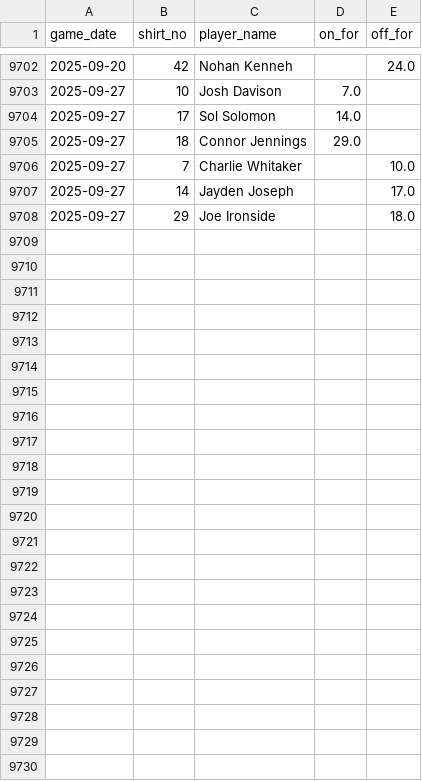
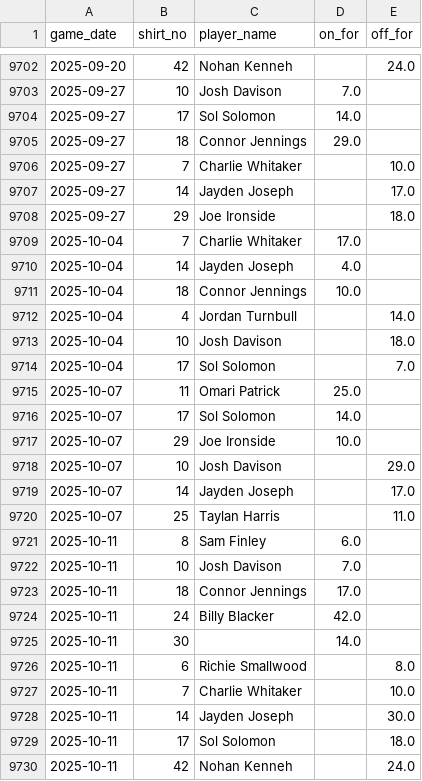
Before and after one commit to petebrown/data-updater, a CSV file: data/subs.csv, drawn as a sheet; only a part is shown, gaps mark what is left out; the diff names each change by its address in the sheet, - before the commit and + after, or states it on an @@ line.

```diff
--- a/data/subs.csv
+++ b/data/subs.csv
+row 9709: 2025-10-04 | 7 | Charlie Whitaker | 17.0
+row 9710: 2025-10-04 | 14 | Jayden Joseph | 4.0
+row 9711: 2025-10-04 | 18 | Connor Jennings | 10.0
+row 9712: 2025-10-04 | 4 | Jordan Turnbull |  | 14.0
+row 9713: 2025-10-04 | 10 | Josh Davison |  | 18.0
+row 9714: 2025-10-04 | 17 | Sol Solomon |  | 7.0
+row 9715: 2025-10-07 | 11 | Omari Patrick | 25.0
+row 9716: 2025-10-07 | 17 | Sol Solomon | 14.0
+row 9717: 2025-10-07 | 29 | Joe Ironside | 10.0
+row 9718: 2025-10-07 | 10 | Josh Davison |  | 29.0
+row 9719: 2025-10-07 | 14 | Jayden Joseph |  | 17.0
+row 9720: 2025-10-07 | 25 | Taylan Harris |  | 11.0
+row 9721: 2025-10-11 | 8 | Sam Finley | 6.0
+row 9722: 2025-10-11 | 10 | Josh Davison | 7.0
+row 9723: 2025-10-11 | 18 | Connor Jennings | 17.0
+row 9724: 2025-10-11 | 24 | Billy Blacker | 42.0
+row 9725: 2025-10-11 | 30 |  | 14.0
+row 9726: 2025-10-11 | 6 | Richie Smallwood |  | 8.0
+row 9727: 2025-10-11 | 7 | Charlie Whitaker |  | 10.0
+row 9728: 2025-10-11 | 14 | Jayden Joseph |  | 30.0
+row 9729: 2025-10-11 | 17 | Sol Solomon |  | 18.0
+row 9730: 2025-10-11 | 42 | Nohan Kenneh |  | 24.0
```
Also changed, not shown: data/goals.csv, data/results.csv, 3 other files.
